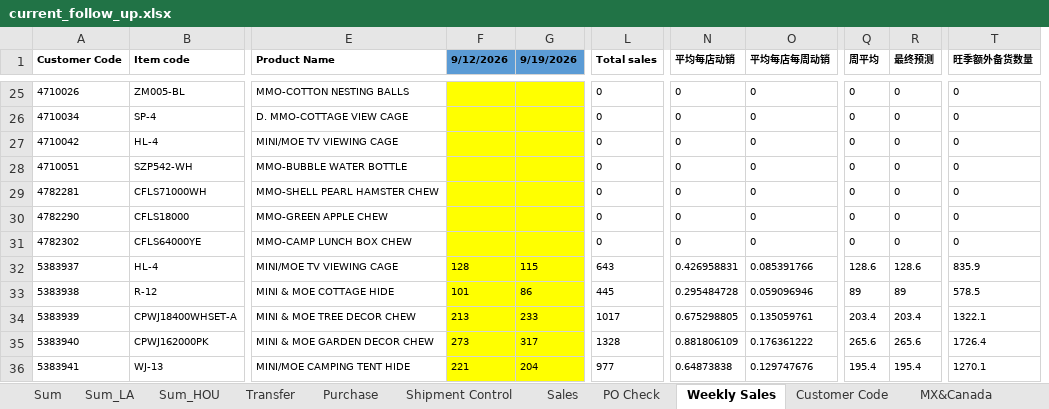
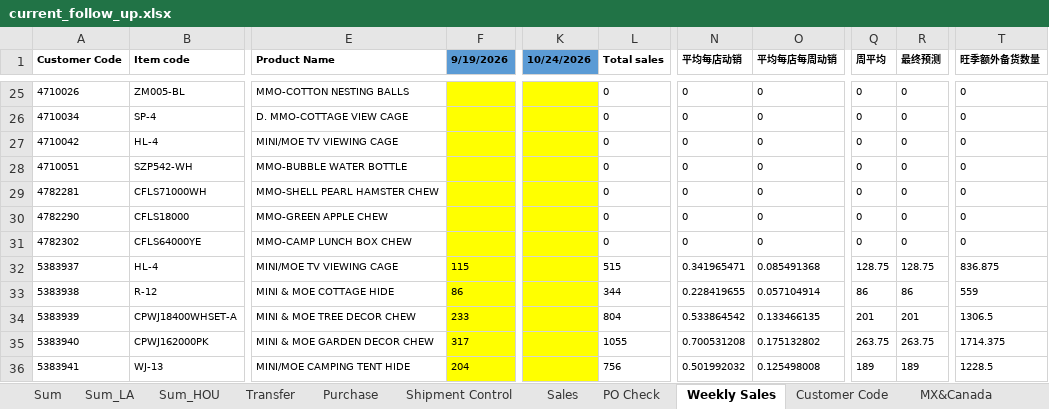
Before and after one commit to nicolechu111111-lgtm/scm-risk-dashboard, an Excel workbook: data/current_follow_up.xlsx, sheet Weekly Sales, drawn as a sheet; only a part is shown, gaps mark what is left out; values as stored, in another font and other column widths than the file's, no borders; removed rows and columns are numbered as before the commit, all else as after; the diff covers the shown part only; the diff names each change by its address in the sheet, - before the commit and + after, or states it on an @@ line.

```diff
--- a/data/current_follow_up.xlsx (sheet Weekly Sales)
+++ b/data/current_follow_up.xlsx (sheet Weekly Sales)
-column F (9/12/2026), rows 32-36: 128 | 101 | 213 | 273 | 221
+column K (10/24/2026), empty
-L32 (Total sales): 643
+L32 (Total sales): 515
-N32 (平均每店动销): 0.426958831
+N32 (平均每店动销): 0.341965471
-O32 (平均每店每周动销): 0.085391766
+O32 (平均每店每周动销): 0.085491368
-Q32 (周平均): 128.6
+Q32 (周平均): 128.75
-R32 (最终预测): 128.6
+R32 (最终预测): 128.75
-T32 (旺季额外备货数量): 835.9
+T32 (旺季额外备货数量): 836.875
-L33 (Total sales): 445
+L33 (Total sales): 344
-N33 (平均每店动销): 0.295484728
+N33 (平均每店动销): 0.228419655
-O33 (平均每店每周动销): 0.059096946
+O33 (平均每店每周动销): 0.057104914
-Q33 (周平均): 89
+Q33 (周平均): 86
-R33 (最终预测): 89
+R33 (最终预测): 86
-T33 (旺季额外备货数量): 578.5
+T33 (旺季额外备货数量): 559
-L34 (Total sales): 1017
+L34 (Total sales): 804
-N34 (平均每店动销): 0.675298805
+N34 (平均每店动销): 0.533864542
-O34 (平均每店每周动销): 0.135059761
+O34 (平均每店每周动销): 0.133466135
-Q34 (周平均): 203.4
+Q34 (周平均): 201
-R34 (最终预测): 203.4
+R34 (最终预测): 201
-T34 (旺季额外备货数量): 1322.1
+T34 (旺季额外备货数量): 1306.5
-L35 (Total sales): 1328
+L35 (Total sales): 1055
-N35 (平均每店动销): 0.881806109
+N35 (平均每店动销): 0.700531208
-O35 (平均每店每周动销): 0.176361222
+O35 (平均每店每周动销): 0.175132802
-Q35 (周平均): 265.6
+Q35 (周平均): 263.75
-R35 (最终预测): 265.6
+R35 (最终预测): 263.75
-T35 (旺季额外备货数量): 1726.4
+T35 (旺季额外备货数量): 1714.375
-L36 (Total sales): 977
+L36 (Total sales): 756
-N36 (平均每店动销): 0.64873838
+N36 (平均每店动销): 0.501992032
-O36 (平均每店每周动销): 0.129747676
+O36 (平均每店每周动销): 0.125498008
-Q36 (周平均): 195.4
+Q36 (周平均): 189
-R36 (最终预测): 195.4
+R36 (最终预测): 189
-T36 (旺季额外备货数量): 1270.1
+T36 (旺季额外备货数量): 1228.5
```
Also changed, not shown: 301 edited cells elsewhere in this sheet, sheet Case Pack, sheet Sales, sheet Sum, sheet Sum_LA, sheet Sum_HOU, sheet MX&Canada, 4 more sheets, formulas that keep their value, hidden cells.
